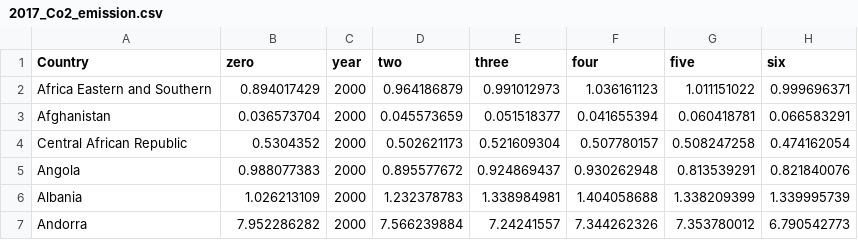
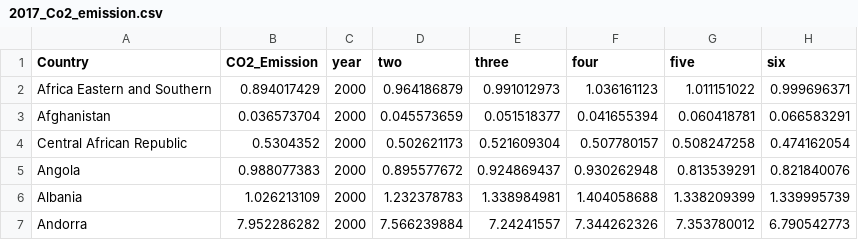
Before and after one commit to MusthafaAltaf/fit3179-assignment2, a CSV file: data/2017_Co2_emission.csv, drawn as a sheet; only a part is shown; the diff names each change by its address in the sheet, - before the commit and + after, or states it on an @@ line.

Commit message:
modified data

```diff
--- a/data/2017_Co2_emission.csv
+++ b/data/2017_Co2_emission.csv
-B1: zero
+B1: CO2_Emission
```
